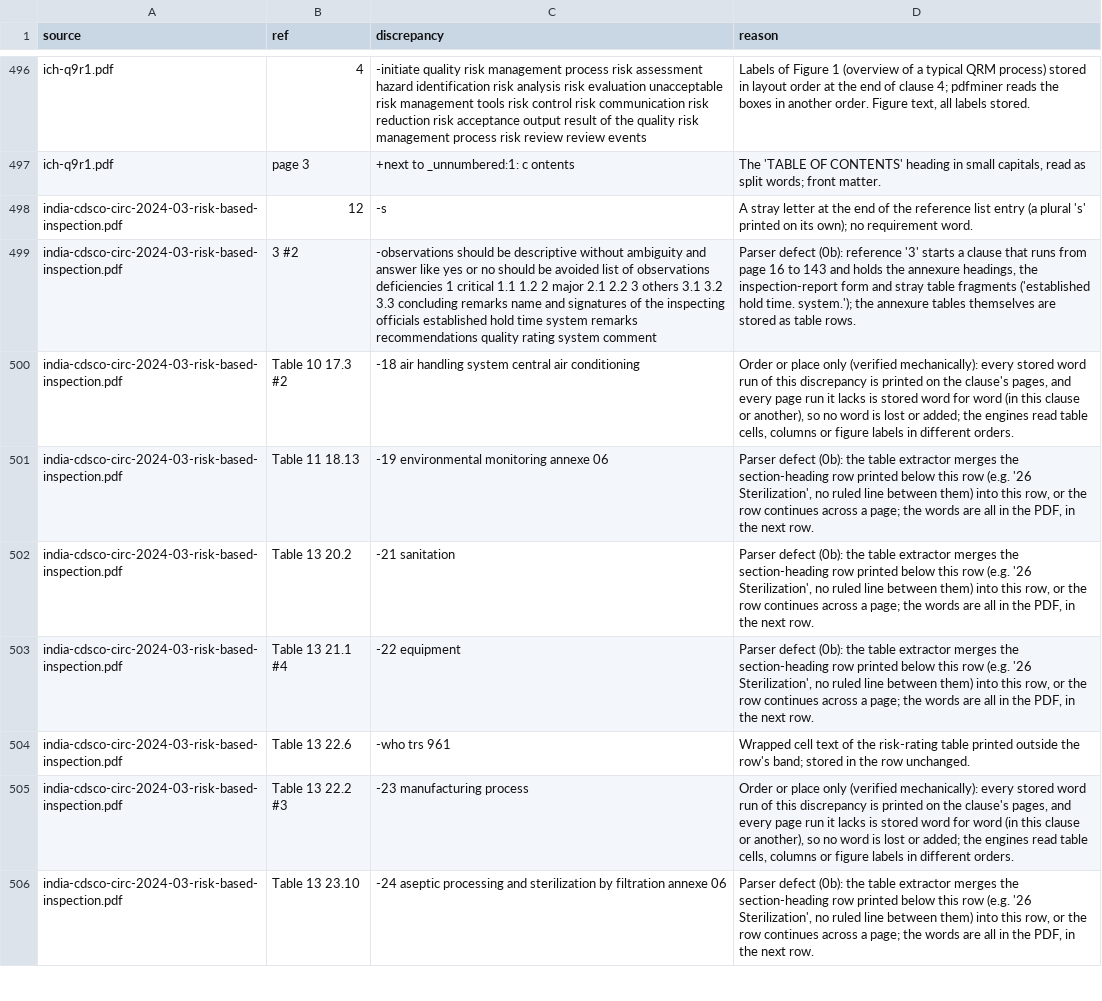
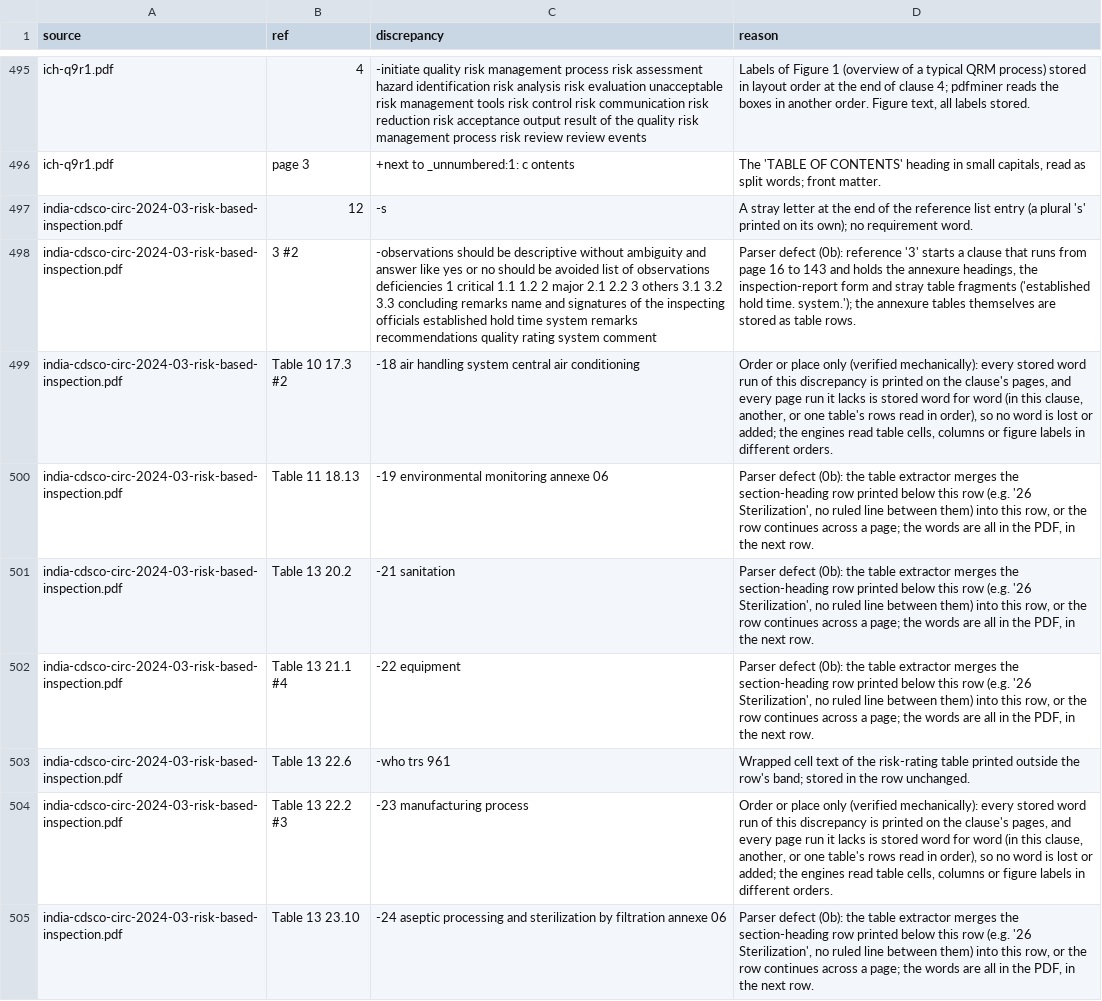
Before and after one commit to maglesT/audit-insp-syste, a CSV file: library/fidelity-explanations.csv, drawn as a sheet; only a part is shown, gaps mark what is left out; addresses are those after the commit; the diff covers the shown part only; the diff names each change by its address in the sheet, - before the commit and + after, or states it on an @@ line.

```diff
--- a/library/fidelity-explanations.csv
+++ b/library/fidelity-explanations.csv
-D499 (reason): …(in this clause or another), so no…
+D499 (reason): …(in this clause, another, or one table's rows read in order), so no…
-D504 (reason): …(in this clause or another), so no…
+D504 (reason): …(in this clause, another, or one table's rows read in order), so no…
```
Also changed, not shown: 1 removed row and 114 edited cells elsewhere in this file, 12 other files.
